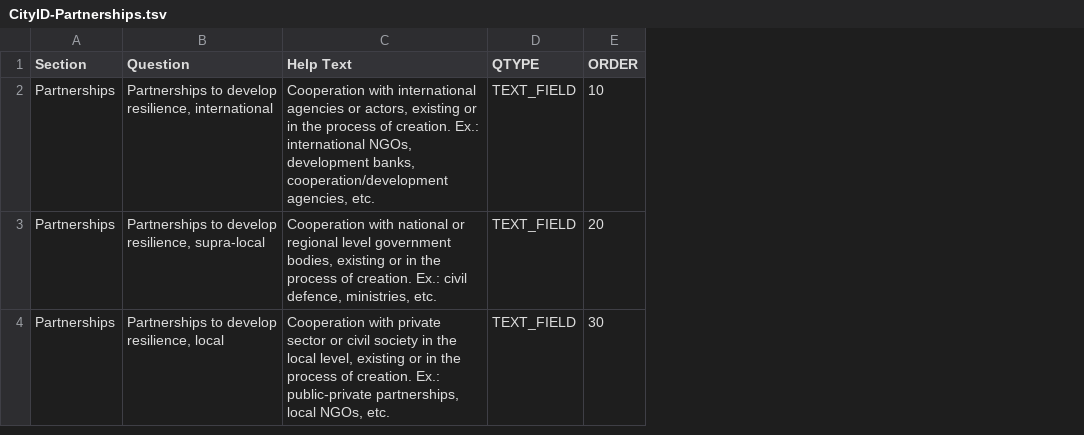
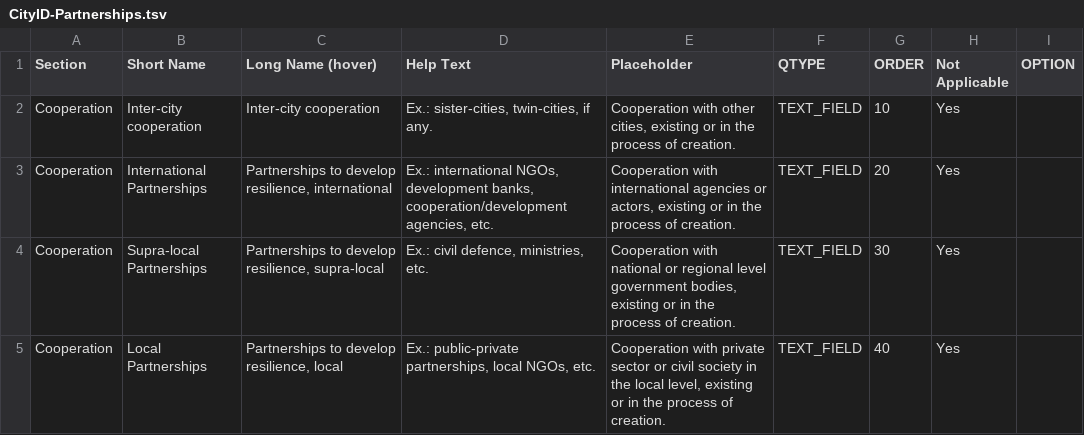
Before and after one commit to crppbcn/crpt2015brw, a TSV file: files/CityID-Partnerships.tsv, drawn as a sheet; addresses are those after the commit; the diff names each change by its address in the sheet, - before the commit and + after, or states it on an @@ line.

```diff
--- a/files/CityID-Partnerships.tsv
+++ b/files/CityID-Partnerships.tsv
+column B (Short Name), rows 3-5: International Partnerships | Supra-local Partnerships | Local Partnerships
+column E (Placeholder), rows 3-5: Cooperation with international agencies or actors, existing or in the process of creation. | Cooperation with national or regional level government bodies, existing or in the process of creation. | Cooperation with private sector or civil society in the local level, existing or in the process of creation.
+column H (Not Applicable), rows 3-5: all Yes
+column I (OPTION), empty
-C1: Question
+C1: Long Name (hover)
+row 2: Cooperation | Inter-city cooperation | Inter-city cooperation | Ex.: sister-cities, twin-cities, if any. | Cooperation with other cities, existing or in the process of creation. | TEXT_FIELD | 10 | Yes
-A3:A5 (Section): Partnerships
+A3:A5 (Section): Cooperation
-D3 (Help Text): Cooperation with international agencies or actors, existing or in the process of creation. Ex.: international…
+D3 (Help Text): Ex.: international…
-G3 (ORDER): 10
+G3 (ORDER): 20
-D4 (Help Text): Cooperation with national or regional level government bodies, existing or in the process of creation. Ex.: civil…
+D4 (Help Text): Ex.: civil…
-G4 (ORDER): 20
+G4 (ORDER): 30
-D5 (Help Text): Cooperation with private sector or civil society in the local level, existing or in the process of creation. Ex.: public-private…
+D5 (Help Text): Ex.: public-private…
-G5 (ORDER): 30
+G5 (ORDER): 40
```
Also changed, not shown: files/CityID-Economy.tsv, files/CityID-Location.tsv, 20 other files.
